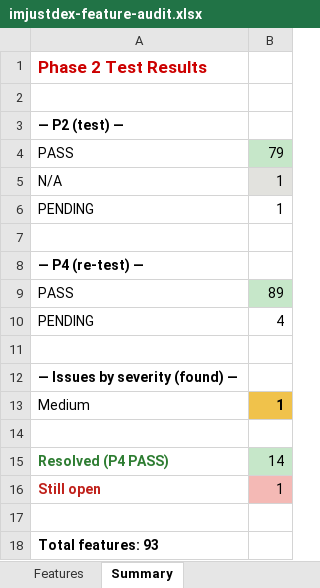
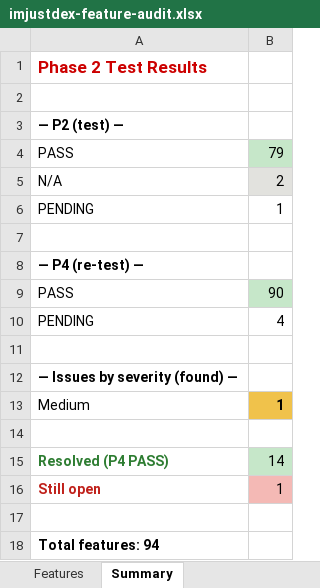
Before and after one commit to tdexterjakes-ops/imjustdex.com, an Excel workbook: audit/imjustdex-feature-audit.xlsx, sheet Summary, drawn as a sheet; values as stored, in another font and other column widths than the file's, no borders; the diff names each change by its address in the sheet, - before the commit and + after, or states it on an @@ line.

```diff
--- a/audit/imjustdex-feature-audit.xlsx (sheet Summary)
+++ b/audit/imjustdex-feature-audit.xlsx (sheet Summary)
-B5: 1
+B5: 2
-B9: 89
+B9: 90
-A18: Total features: 93
+A18: Total features: 94
```
Also changed, not shown: sheet Features, 1 other file.
